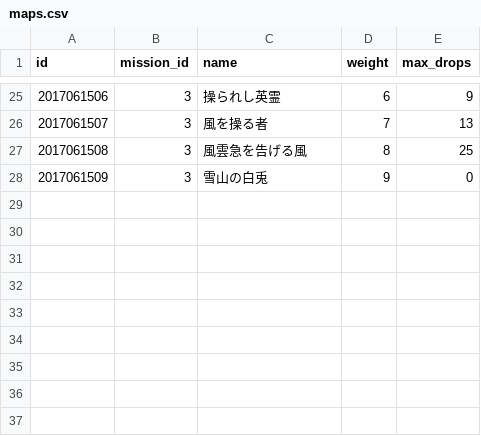
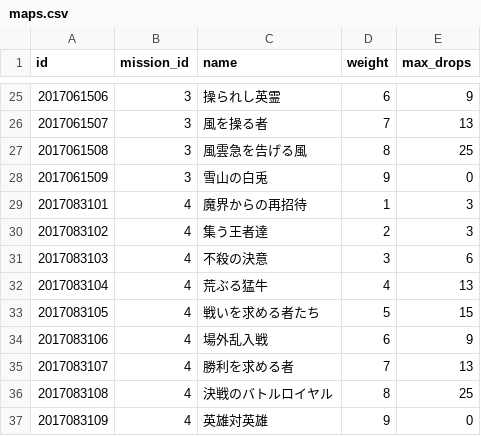
Before and after one commit to zenith6/aigis-server, a CSV file: database/data/maps.csv, drawn as a sheet; only a part is shown, gaps mark what is left out; the diff names each change by its address in the sheet, - before the commit and + after, or states it on an @@ line.

```diff
--- a/database/data/maps.csv
+++ b/database/data/maps.csv
+row 29: 2017083101 | 4 | 魔界からの再招待 | 1 | 3
+row 30: 2017083102 | 4 | 集う王者達 | 2 | 3
+row 31: 2017083103 | 4 | 不殺の決意 | 3 | 6
+row 32: 2017083104 | 4 | 荒ぶる猛牛 | 4 | 13
+row 33: 2017083105 | 4 | 戦いを求める者たち | 5 | 15
+row 34: 2017083106 | 4 | 場外乱入戦 | 6 | 9
+row 35: 2017083107 | 4 | 勝利を求める者 | 7 | 13
+row 36: 2017083108 | 4 | 決戦のバトルロイヤル | 8 | 25
+row 37: 2017083109 | 4 | 英雄対英雄 | 9 | 0
```
Also changed, not shown: 1 other file.
